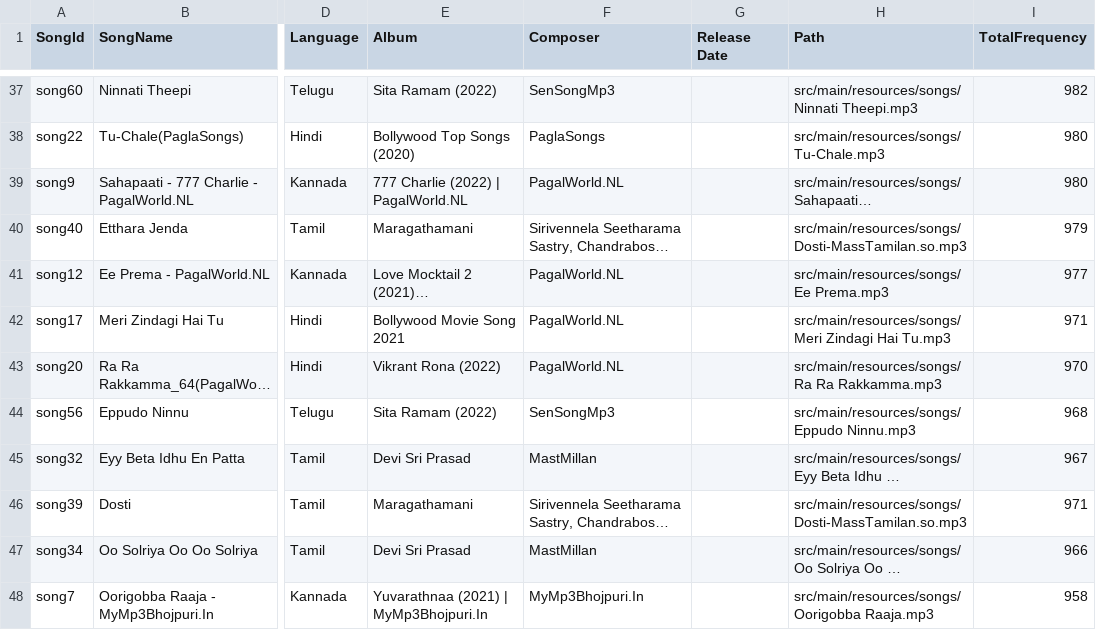
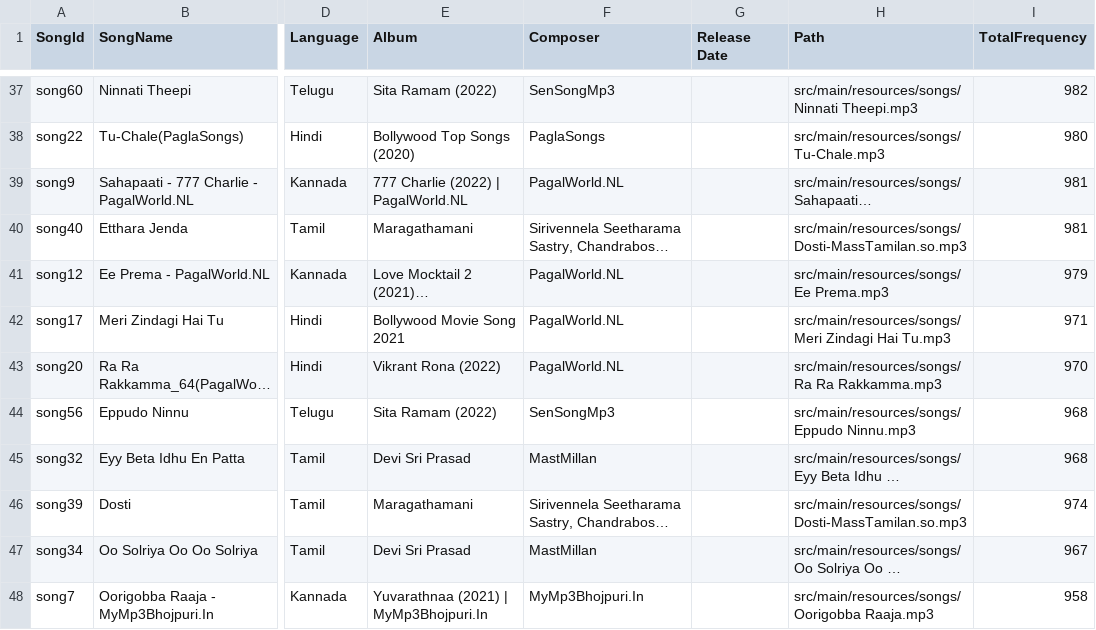
Before and after one commit to kptriescoding/MusicRecommendationSystem, a CSV file: src/main/java/CSVFiles/song_data.csv, drawn as a sheet; only a part is shown, gaps mark what is left out; long unchanged cells end in …; the diff covers the shown part only; the diff names each change by its address in the sheet, - before the commit and + after, or states it on an @@ line.

```diff
--- a/src/main/java/CSVFiles/song_data.csv
+++ b/src/main/java/CSVFiles/song_data.csv
-I39 (TotalFrequency): 980
+I39 (TotalFrequency): 981
-I40 (TotalFrequency): 979
+I40 (TotalFrequency): 981
-I41 (TotalFrequency): 977
+I41 (TotalFrequency): 979
-I45 (TotalFrequency): 967
+I45 (TotalFrequency): 968
-I46 (TotalFrequency): 971
+I46 (TotalFrequency): 974
-I47 (TotalFrequency): 966
+I47 (TotalFrequency): 967
```
Also changed, not shown: 15 edited cells elsewhere in this file, src/main/java/CSVFiles/user_table.csv, 3 other files.
